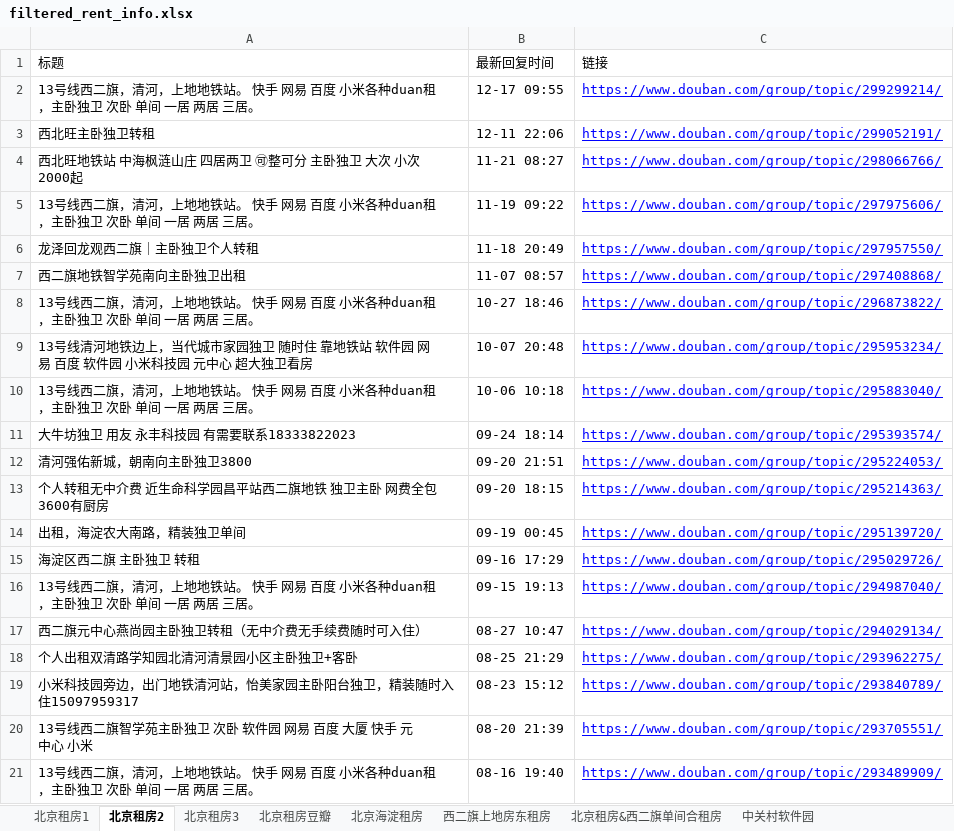
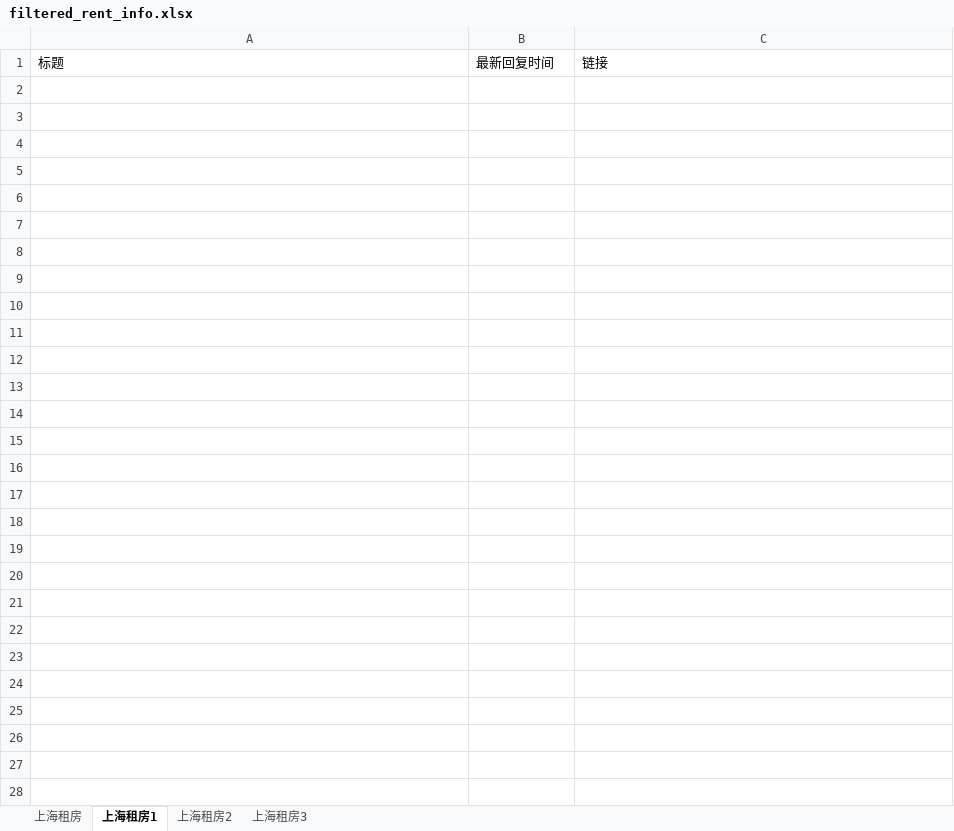
Before and after one commit to RyanShi0118/rent-info-crawler, an Excel workbook: filtered_rent_info.xlsx, sheet 上海租房1, drawn as a sheet; only a part is shown; values as stored, in another font and other column widths than the file's, no borders; the diff covers the shown part only; the diff names each change by its address in the sheet, - before the commit and + after, or states it on an @@ line.

```diff
--- a/filtered_rent_info.xlsx (sheet 上海租房1)
+++ b/filtered_rent_info.xlsx (sheet 上海租房1)
-sheet tab: 北京租房1
+sheet tab: 上海租房
-sheet tab: 北京租房2
+sheet tab: 上海租房1
-sheet tab: 北京租房3
+sheet tab: 上海租房2
-sheet tab: 北京租房豆瓣
+sheet tab: 上海租房3
-sheet tab: 北京海淀租房
-sheet tab: 西二旗上地房东租房
-sheet tab: 北京租房&西二旗单间合租房
-sheet tab: 中关村软件园
-row 2: 13号线西二旗，清河，上地地铁站。 快手 网易 百度 小米各种duan租，主卧独卫 次卧 单间 一居 两居 三居。 | 12-17 09:55 | https://www.douban.com/group/topic/299299214/
-row 3: 西北旺主卧独卫转租 | 12-11 22:06 | https://www.douban.com/group/topic/299052191/
-row 4: 西北旺地铁站 中海枫涟山庄 四居两卫 🉑整可分 主卧独卫 大次 小次2000起 | 11-21 08:27 | https://www.douban.com/group/topic/298066766/
-row 5: 13号线西二旗，清河，上地地铁站。 快手 网易 百度 小米各种duan租，主卧独卫 次卧 单间 一居 两居 三居。 | 11-19 09:22 | https://www.douban.com/group/topic/297975606/
-row 6: 龙泽回龙观西二旗｜主卧独卫个人转租 | 11-18 20:49 | https://www.douban.com/group/topic/297957550/
-row 7: 西二旗地铁智学苑南向主卧独卫出租 | 11-07 08:57 | https://www.douban.com/group/topic/297408868/
-row 8: 13号线西二旗，清河，上地地铁站。 快手 网易 百度 小米各种duan租，主卧独卫 次卧 单间 一居 两居 三居。 | 10-27 18:46 | https://www.douban.com/group/topic/296873822/
-row 9: 13号线清河地铁边上，当代城市家园独卫 随时住 靠地铁站 软件园 网易 百度 软件园 小米科技园 元中心 超大独卫看房 | 10-07 20:48 | https://www.douban.com/group/topic/295953234/
-row 10: 13号线西二旗，清河，上地地铁站。 快手 网易 百度 小米各种duan租，主卧独卫 次卧 单间 一居 两居 三居。 | 10-06 10:18 | https://www.douban.com/group/topic/295883040/
-row 11: 大牛坊独卫 用友 永丰科技园 有需要联系18333822023 | 09-24 18:14 | https://www.douban.com/group/topic/295393574/
-row 12: 清河强佑新城，朝南向主卧独卫3800 | 09-20 21:51 | https://www.douban.com/group/topic/295224053/
-row 13: 个人转租无中介费 近生命科学园昌平站西二旗地铁 独卫主卧 网费全包 3600有厨房 | 09-20 18:15 | https://www.douban.com/group/topic/295214363/
-row 14: 出租，海淀农大南路，精装独卫单间 | 09-19 00:45 | https://www.douban.com/group/topic/295139720/
-row 15: 海淀区西二旗 主卧独卫 转租 | 09-16 17:29 | https://www.douban.com/group/topic/295029726/
-row 16: 13号线西二旗，清河，上地地铁站。 快手 网易 百度 小米各种duan租，主卧独卫 次卧 单间 一居 两居 三居。 | 09-15 19:13 | https://www.douban.com/group/topic/294987040/
-row 17: 西二旗元中心燕尚园主卧独卫转租（无中介费无手续费随时可入住） | 08-27 10:47 | https://www.douban.com/group/topic/294029134/
-row 18: 个人出租双清路学知园北清河清景园小区主卧独卫+客卧 | 08-25 21:29 | https://www.douban.com/group/topic/293962275/
-row 19: 小米科技园旁边，出门地铁清河站，怡美家园主卧阳台独卫，精装随时入住15097959317 | 08-23 15:12 | https://www.douban.com/group/topic/293840789/
-row 20: 13号线西二旗智学苑主卧独卫 次卧 软件园 网易 百度 大厦 快手 元中心 小米 | 08-20 21:39 | https://www.douban.com/group/topic/293705551/
-row 21: 13号线西二旗，清河，上地地铁站。 快手 网易 百度 小米各种duan租，主卧独卫 次卧 单间 一居 两居 三居。 | 08-16 19:40 | https://www.douban.com/group/topic/293489909/
```
Also changed, not shown: 27 removed rows elsewhere in this sheet, sheet 上海租房, sheet 上海租房3, sheet 上海租房2, 1 other file.
